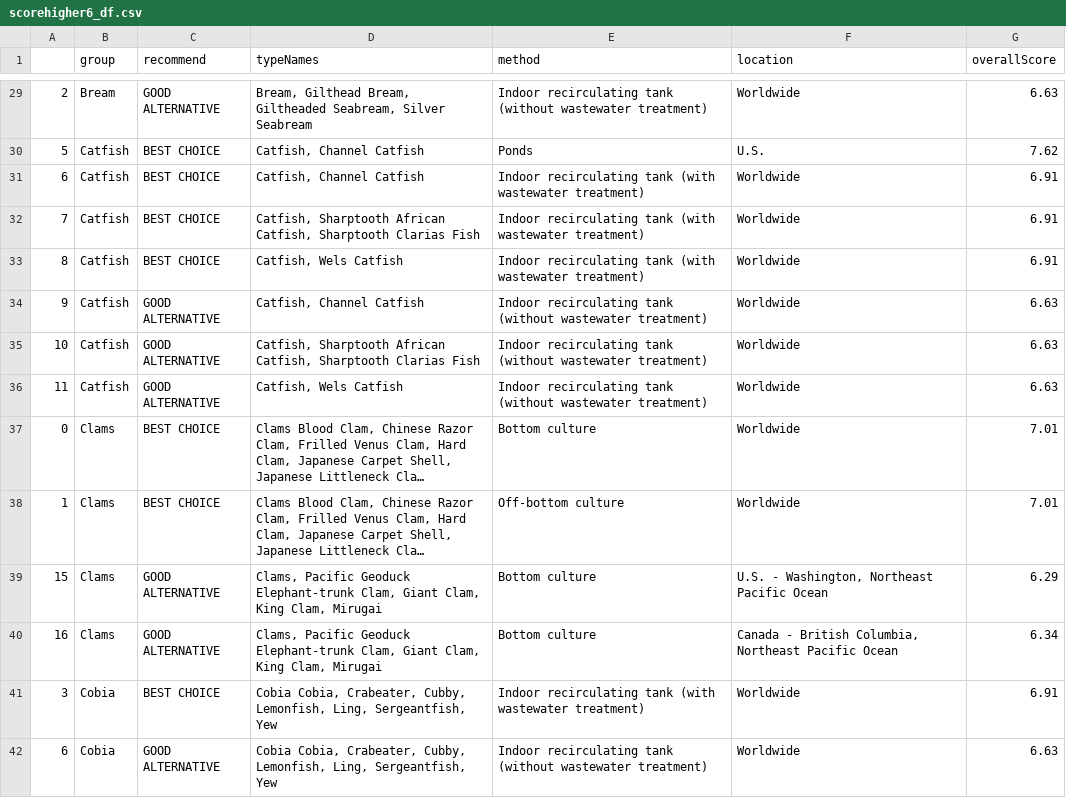
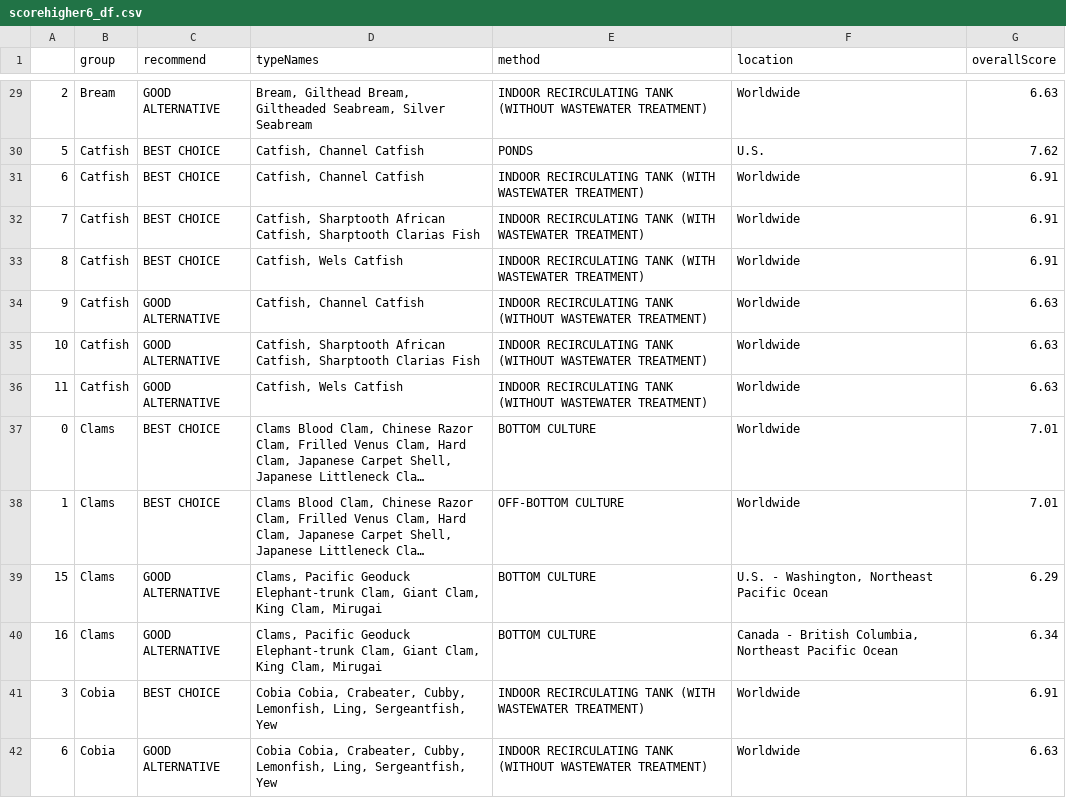
Before and after one commit to rkmad/seafoodwatch2, a CSV file: DataTablesCSV/scorehigher6_df.csv, drawn as a sheet; only a part is shown, gaps mark what is left out; long unchanged cells end in …; the diff covers the shown part only; the diff names each change by its address in the sheet, - before the commit and + after, or states it on an @@ line.

```diff
--- a/DataTablesCSV/scorehigher6_df.csv
+++ b/DataTablesCSV/scorehigher6_df.csv
-E29 (method): Indoor recirculating tank (without wastewater treatment)
+E29 (method): INDOOR RECIRCULATING TANK (WITHOUT WASTEWATER TREATMENT)
-E30 (method): Ponds
+E30 (method): PONDS
-E31:E33 (method): Indoor recirculating tank (with wastewater treatment)
+E31:E33 (method): INDOOR RECIRCULATING TANK (WITH WASTEWATER TREATMENT)
-E34:E36 (method): Indoor recirculating tank (without wastewater treatment)
+E34:E36 (method): INDOOR RECIRCULATING TANK (WITHOUT WASTEWATER TREATMENT)
-E37 (method): Bottom culture
+E37 (method): BOTTOM CULTURE
-E38 (method): Off-bottom culture
+E38 (method): OFF-BOTTOM CULTURE
-E39:E40 (method): Bottom culture
+E39:E40 (method): BOTTOM CULTURE
-E41 (method): Indoor recirculating tank (with wastewater treatment)
+E41 (method): INDOOR RECIRCULATING TANK (WITH WASTEWATER TREATMENT)
-E42 (method): Indoor recirculating tank (without wastewater treatment)
+E42 (method): INDOOR RECIRCULATING TANK (WITHOUT WASTEWATER TREATMENT)
```
Also changed, not shown: 158 edited cells elsewhere in this file, DataTablesCSV/detail_df.csv, 3 other files.
